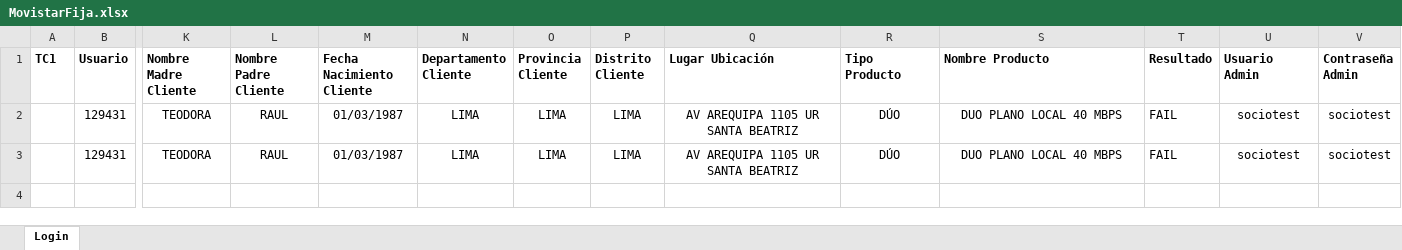
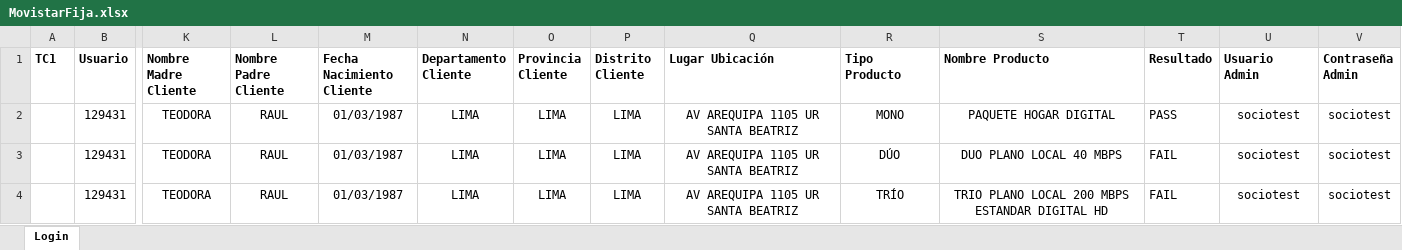
Before and after one commit to TSOFT-AUTO-PE/AGILE_PROCESO-VENTA, an Excel workbook: src/main/resources/excel/MovistarFija.xlsx, sheet Login, drawn as a sheet; only a part is shown, gaps mark what is left out; values as stored, in another font and other column widths than the file's, no borders; addresses are those after the commit; rows hold the shown columns only; the diff names each change by its address in the sheet, - before the commit and + after, or states it on an @@ line.

```diff
--- a/src/main/resources/excel/MovistarFija.xlsx (sheet Login)
+++ b/src/main/resources/excel/MovistarFija.xlsx (sheet Login)
+row 2:  | 129431 | TEODORA | RAUL | 01/03/1987 | LIMA | LIMA | LIMA | AV AREQUIPA 1105 UR SANTA BEATRIZ | MONO | PAQUETE HOGAR DIGITAL | PASS | sociotest | sociotest
-R4 (Tipo Producto): DÚO
+R4 (Tipo Producto): TRÍO
-S4 (Nombre Producto): DUO PLANO LOCAL 40 MBPS
+S4 (Nombre Producto): TRIO PLANO LOCAL 200 MBPS ESTANDAR DIGITAL HD
```
Also changed, not shown: 1 other file.
